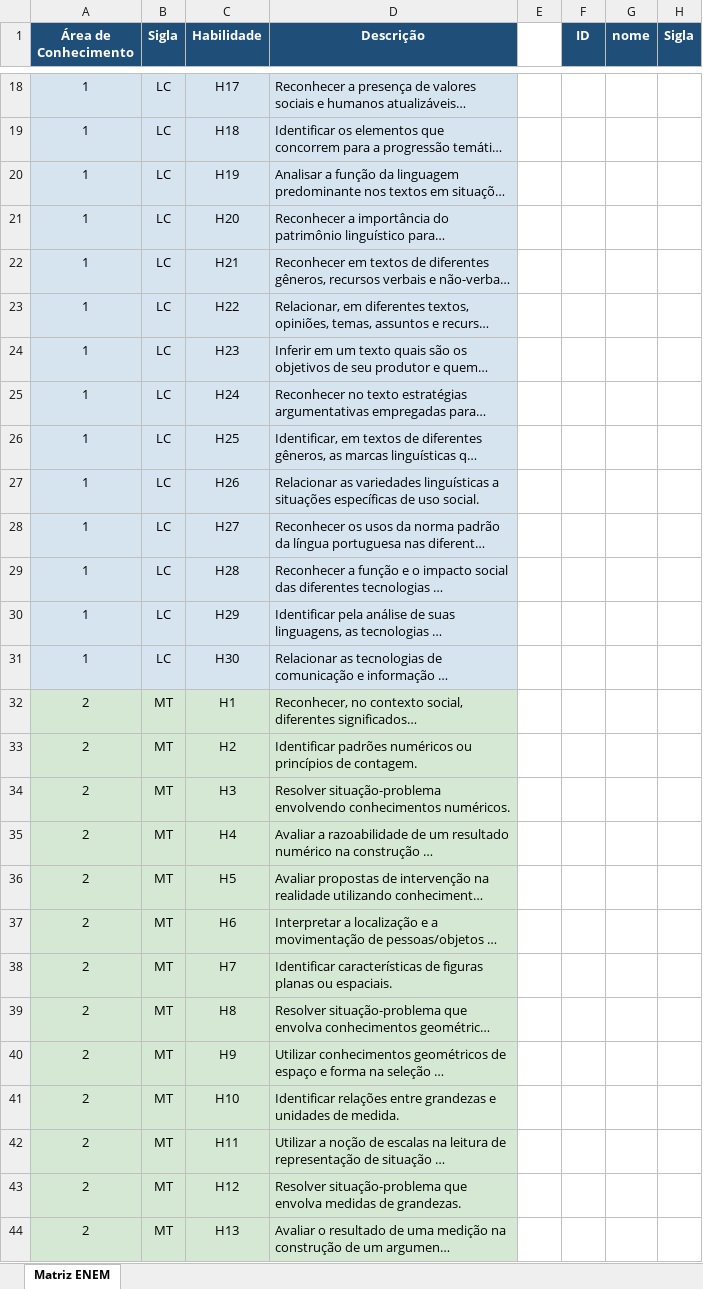
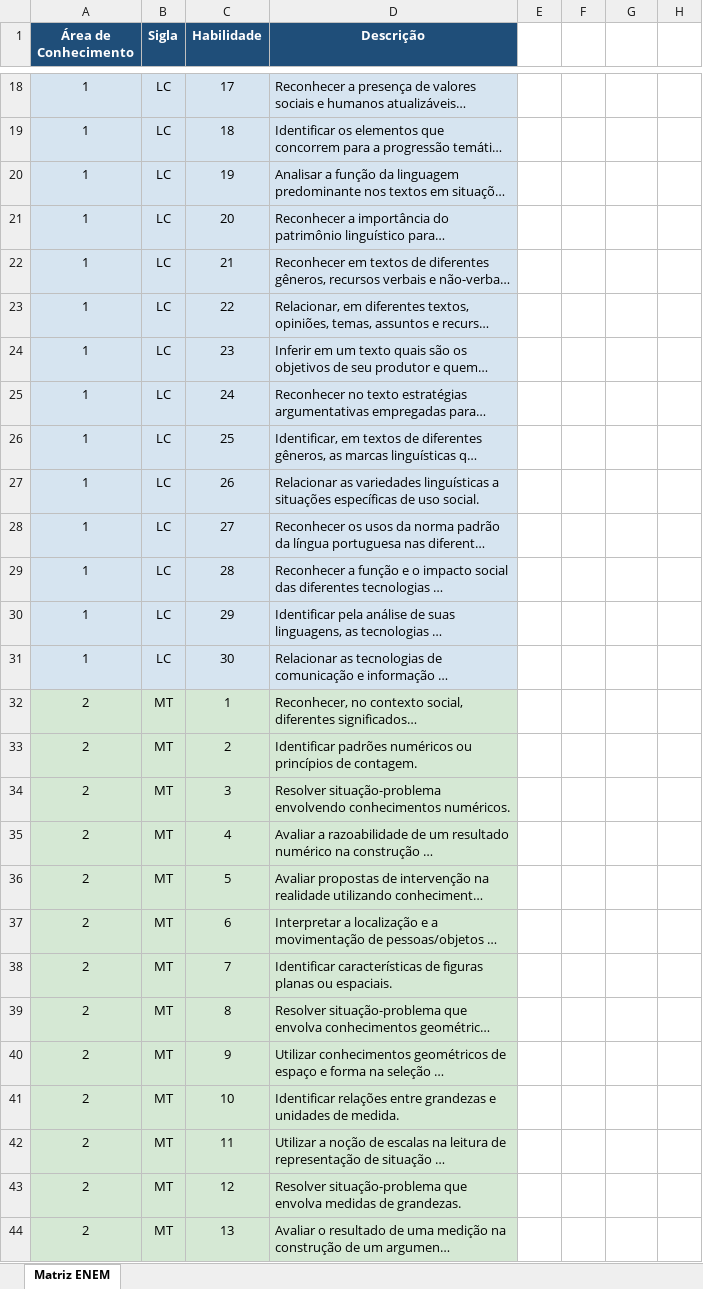
Before and after one commit to GustavoMendesDev/DataSafeEduc, an Excel workbook: etl_Java/xlsx-extractor/src/main/resources/matriz_referencia_enem.xlsx, sheet Matriz ENEM, drawn as a sheet; only a part is shown, gaps mark what is left out; long unchanged cells end in …; values as stored, in another font and other column widths than the file's, no borders; the diff covers the shown part only; the diff names each change by its address in the sheet, - before the commit and + after, or states it on an @@ line.

```diff
--- a/etl_Java/xlsx-extractor/src/main/resources/matriz_referencia_enem.xlsx (sheet Matriz ENEM)
+++ b/etl_Java/xlsx-extractor/src/main/resources/matriz_referencia_enem.xlsx (sheet Matriz ENEM)
-F1: ID
+F1: (empty)
-F1:H1 fill: #1F4E79
+F1:H1 fill: none
-G1: nome
+G1: (empty)
-H1: Sigla
+H1: (empty)
-C18 (Habilidade): H17
+C18 (Habilidade): 17
-C19 (Habilidade): H18
+C19 (Habilidade): 18
-C20 (Habilidade): H19
+C20 (Habilidade): 19
-C21 (Habilidade): H20
+C21 (Habilidade): 20
-C22 (Habilidade): H21
+C22 (Habilidade): 21
-C23 (Habilidade): H22
+C23 (Habilidade): 22
-C24 (Habilidade): H23
+C24 (Habilidade): 23
-C25 (Habilidade): H24
+C25 (Habilidade): 24
-C26 (Habilidade): H25
+C26 (Habilidade): 25
-C27 (Habilidade): H26
+C27 (Habilidade): 26
-C28 (Habilidade): H27
+C28 (Habilidade): 27
-C29 (Habilidade): H28
+C29 (Habilidade): 28
-C30 (Habilidade): H29
+C30 (Habilidade): 29
-C31 (Habilidade): H30
+C31 (Habilidade): 30
-C32 (Habilidade): H1
+C32 (Habilidade): 1
-C33 (Habilidade): H2
+C33 (Habilidade): 2
-C34 (Habilidade): H3
+C34 (Habilidade): 3
-C35 (Habilidade): H4
+C35 (Habilidade): 4
-C36 (Habilidade): H5
+C36 (Habilidade): 5
-C37 (Habilidade): H6
+C37 (Habilidade): 6
-C38 (Habilidade): H7
+C38 (Habilidade): 7
-C39 (Habilidade): H8
+C39 (Habilidade): 8
-C40 (Habilidade): H9
+C40 (Habilidade): 9
-C41 (Habilidade): H10
+C41 (Habilidade): 10
-C42 (Habilidade): H11
+C42 (Habilidade): 11
-C43 (Habilidade): H12
+C43 (Habilidade): 12
-C44 (Habilidade): H13
+C44 (Habilidade): 13
```
Also changed, not shown: 105 edited cells and cell formats elsewhere in this sheet, etl_Java/xlsx-extractor/target/classes/matriz_referencia_enem.xlsx, 8 other files.
